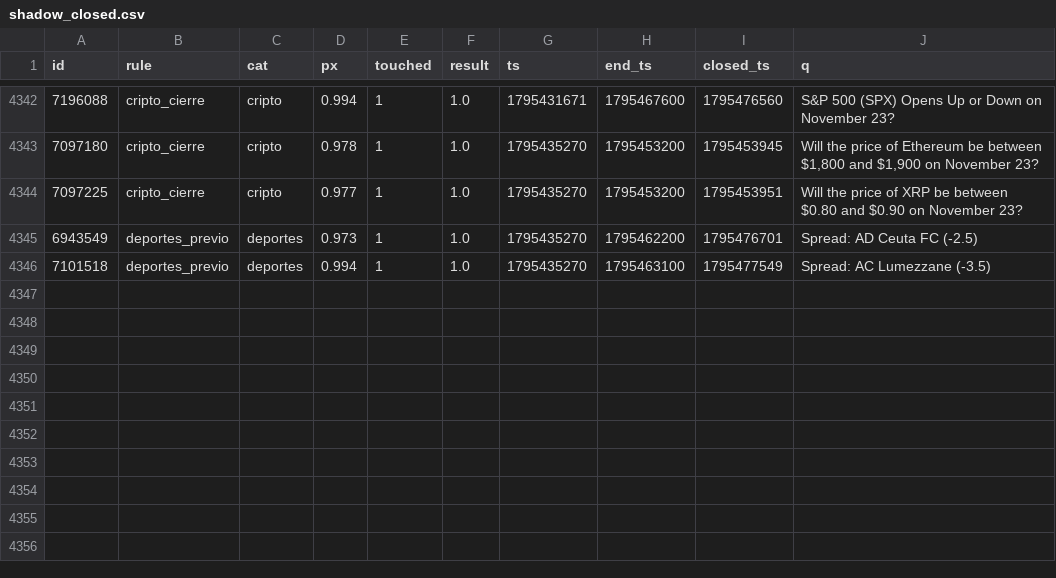
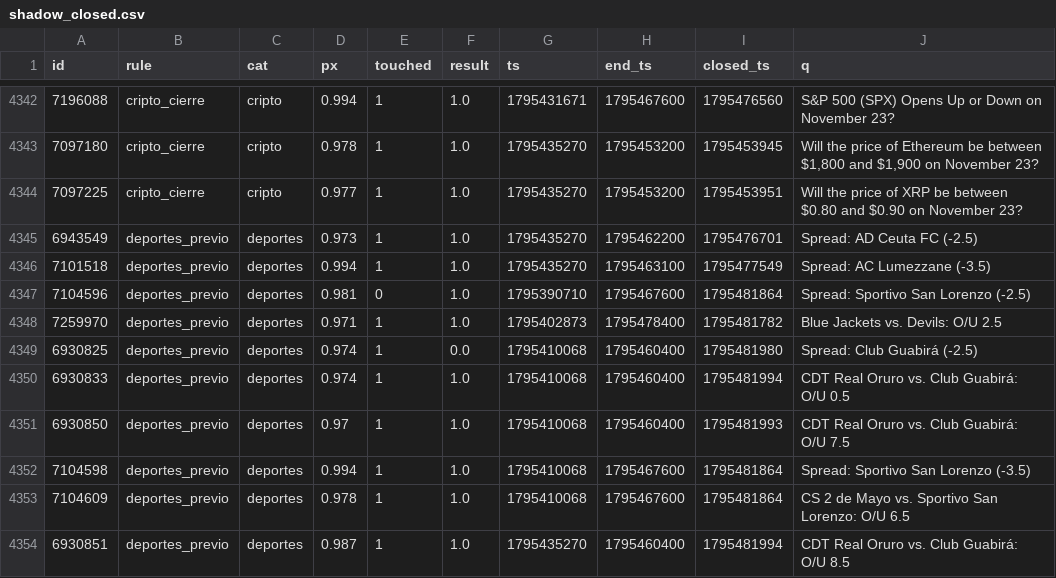
Before and after one commit to changelcerdajr-svg/changelpina, a CSV file: sweeper/data/paper/shadow_closed.csv, drawn as a sheet; only a part is shown, gaps mark what is left out.

```diff
--- a/sweeper/data/paper/shadow_closed.csv
+++ b/sweeper/data/paper/shadow_closed.csv
@@ -4346 +4346,9 @@ id,rule,cat,px,touched,result,ts,end_ts,closed_ts,q
 7101518,deportes_previo,deportes,0.994,1,1.0,1795435270,1795463100,1795477549,Spread: AC Lumezzane (-3.5)
+7104596,deportes_previo,deportes,0.981,0,1.0,1795390710,1795467600,1795481864,Spread: Sportivo San Lorenzo (-2.5)
+7259970,deportes_previo,deportes,0.971,1,1.0,1795402873,1795478400,1795481782,Blue Jackets vs. Devils: O/U 2.5
+6930825,deportes_previo,deportes,0.974,1,0.0,1795410068,1795460400,1795481980,Spread: Club Guabirá (-2.5)
+6930833,deportes_previo,deportes,0.974,1,1.0,1795410068,1795460400,1795481994,CDT Real Oruro vs. Club Guabirá: O/U 0.5
+6930850,deportes_previo,deportes,0.97,1,1.0,1795410068,1795460400,1795481993,CDT Real Oruro vs. Club Guabirá: O/U 7.5
+7104598,deportes_previo,deportes,0.994,1,1.0,1795410068,1795467600,1795481864,Spread: Sportivo San Lorenzo (-3.5)
+7104609,deportes_previo,deportes,0.978,1,1.0,1795410068,1795467600,1795481864,CS 2 de Mayo vs. Sportivo San Lorenzo: O/U 6.5
+6930851,deportes_previo,deportes,0.987,1,1.0,1795435270,1795460400,1795481994,CDT Real Oruro vs. Club Guabirá: O/U 8.5
```
Also changed, not shown: 8 other files.
